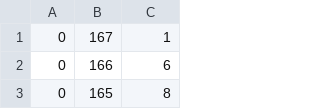
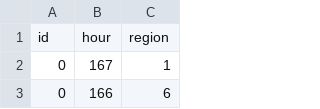
Before and after one commit to SiqiHuang18/capstone-data, a CSV file: actual_week.csv, drawn as a sheet; only a part is shown; the shorter side is filled out with more unchanged rows; the diff names each change by its address in the sheet, - before the commit and + after, or states it on an @@ line.

Commit message:
Update actual_week.csv

```diff
--- a/actual_week.csv
+++ b/actual_week.csv
+row 1: id | hour | region
```
